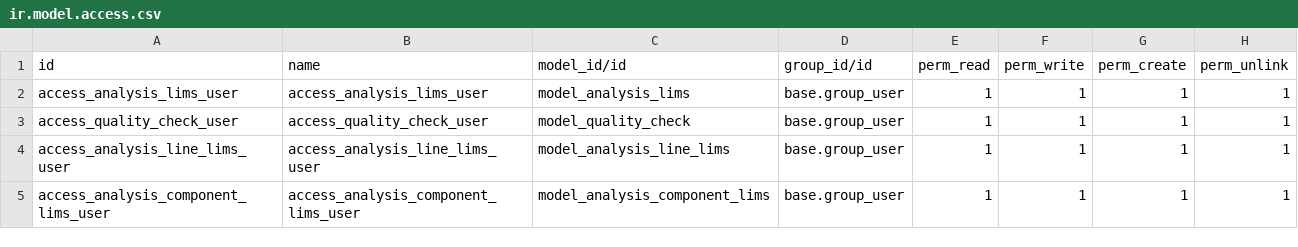
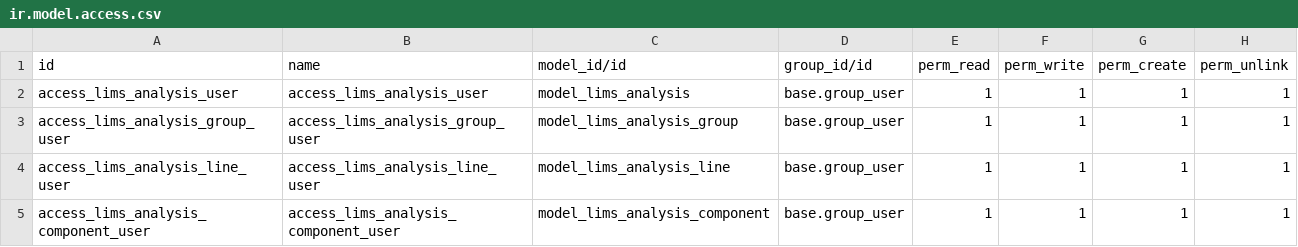
Before and after one commit to xtendoo-corporation/connector-lims, a CSV file: lims/security/ir.model.access.csv, drawn as a sheet.

Commit message:
[MOD]Refactor de nombres de modelos y vistas

```diff
--- a/lims/security/ir.model.access.csv
+++ b/lims/security/ir.model.access.csv
@@ -1,5 +1,5 @@
 id,name,model_id/id,group_id/id,perm_read,perm_write,perm_create,perm_unlink
-access_analysis_lims_user,access_analysis_lims_user,model_analysis_lims,base.group_user,1,1,1,1
-access_quality_check_user,access_quality_check_user,model_quality_check,base.group_user,1,1,1,1
-access_analysis_line_lims_user,access_analysis_line_lims_user,model_analysis_line_lims,base.group_user,1,1,1,1
-access_analysis_component_lims_user,access_analysis_component_lims_user,model_analysis_component_lims,base.group_user,1,1,1,1
+access_lims_analysis_user,access_lims_analysis_user,model_lims_analysis,base.group_user,1,1,1,1
+access_lims_analysis_group_user,access_lims_analysis_group_user,model_lims_analysis_group,base.group_user,1,1,1,1
+access_lims_analysis_line_user,access_lims_analysis_line_user,model_lims_analysis_line,base.group_user,1,1,1,1
+access_lims_analysis_component_user,access_lims_analysis_component_user,model_lims_analysis_component,base.group_user,1,1,1,1
```
Also changed, not shown: 15 other files.
